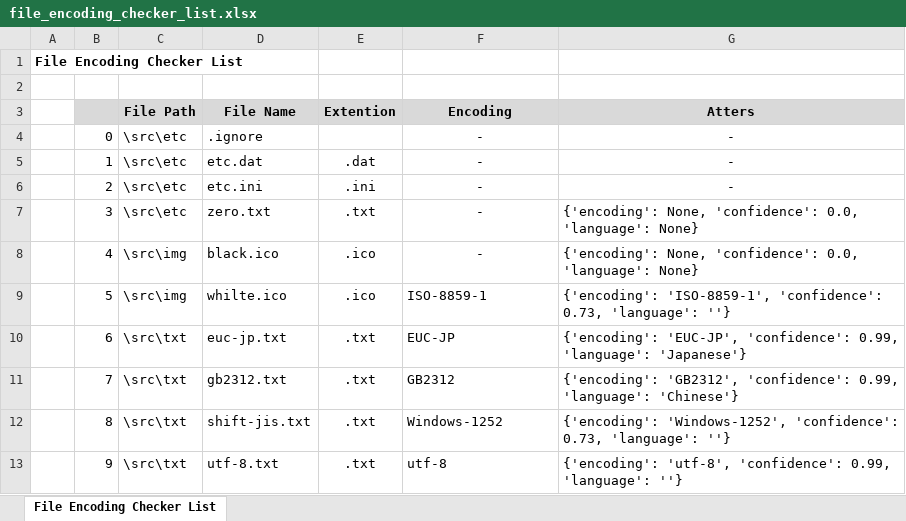
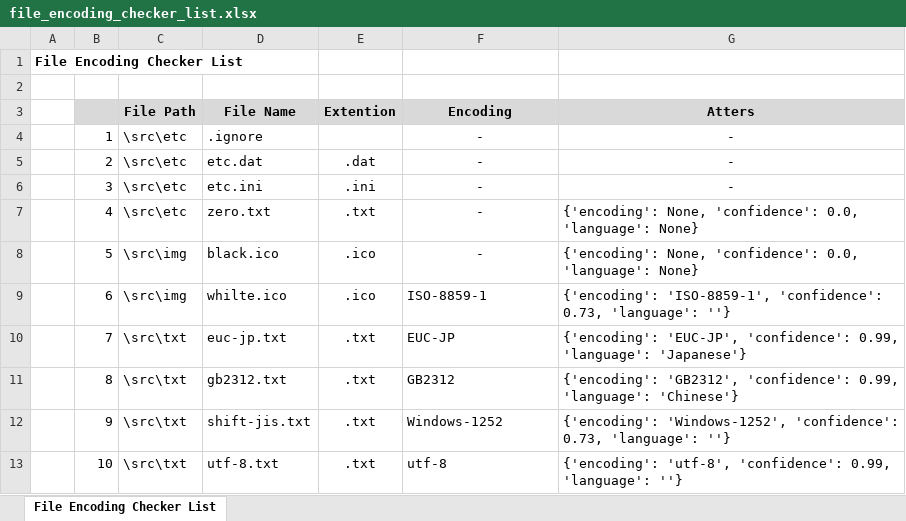
Before and after one commit to tengbu-haoshou/Python_tool-file_encoding_checker, an Excel workbook: output/file_encoding_checker_list.xlsx, sheet File Encoding Checker List, drawn as a sheet; values as stored, in another font and other column widths than the file's, no borders; removed rows and columns are numbered as before the commit, all else as after; the diff names each change by its address in the sheet, - before the commit and + after, or states it on an @@ line.

```diff
--- a/output/file_encoding_checker_list.xlsx (sheet File Encoding Checker List)
+++ b/output/file_encoding_checker_list.xlsx (sheet File Encoding Checker List)
-row 4:  | 0 | \src\etc | .ignore |  | - | -
-D4 (File Name): etc.dat
+D4 (File Name): .ignore
-E4 (Extention): .dat
+E4 (Extention): (empty)
-D5 (File Name): etc.ini
+D5 (File Name): etc.dat
-E5 (Extention): .ini
+E5 (Extention): .dat
-D6 (File Name): zero.txt
+D6 (File Name): etc.ini
-E6 (Extention): .txt
+E6 (Extention): .ini
-G6 (Atters): {'encoding': None, 'confidence': 0.0, 'language': None}
+G6 (Atters): -
-G6 alignment: left
+G6 alignment: center
-C7 (File Path): \src\img
+C7 (File Path): \src\etc
-D7 (File Name): black.ico
+D7 (File Name): zero.txt
-E7 (Extention): .ico
+E7 (Extention): .txt
-D8 (File Name): whilte.ico
+D8 (File Name): black.ico
-F8 (Encoding): ISO-8859-1
+F8 (Encoding): -
-F8 alignment: left
+F8 alignment: center
-G8 (Atters): {'encoding': 'ISO-8859-1', 'confidence': 0.73, 'language': ''}
+G8 (Atters): {'encoding': None, 'confidence': 0.0, 'language': None}
-C9 (File Path): \src\txt
+C9 (File Path): \src\img
-D9 (File Name): euc-jp.txt
+D9 (File Name): whilte.ico
-E9 (Extention): .txt
+E9 (Extention): .ico
-F9 (Encoding): EUC-JP
+F9 (Encoding): ISO-8859-1
-G9 (Atters): {'encoding': 'EUC-JP', 'confidence': 0.99, 'language': 'Japanese'}
+G9 (Atters): {'encoding': 'ISO-8859-1', 'confidence': 0.73, 'language': ''}
-D10 (File Name): gb2312.txt
+D10 (File Name): euc-jp.txt
-F10 (Encoding): GB2312
+F10 (Encoding): EUC-JP
-G10 (Atters): {'encoding': 'GB2312', 'confidence': 0.99, 'language': 'Chinese'}
+G10 (Atters): {'encoding': 'EUC-JP', 'confidence': 0.99, 'language': 'Japanese'}
-D11 (File Name): shift-jis.txt
+D11 (File Name): gb2312.txt
-F11 (Encoding): Windows-1252
+F11 (Encoding): GB2312
-G11 (Atters): {'encoding': 'Windows-1252', 'confidence': 0.73, 'language': ''}
+G11 (Atters): {'encoding': 'GB2312', 'confidence': 0.99, 'language': 'Chinese'}
-D12 (File Name): utf-8.txt
+D12 (File Name): shift-jis.txt
-F12 (Encoding): utf-8
+F12 (Encoding): Windows-1252
-G12 (Atters): {'encoding': 'utf-8', 'confidence': 0.99, 'language': ''}
+G12 (Atters): {'encoding': 'Windows-1252', 'confidence': 0.73, 'language': ''}
+row 13:  | 10 | \src\txt | utf-8.txt | .txt | utf-8 | {'encoding': 'utf-8', 'confidence': 0.99, 'language': ''}
```
Also changed, not shown: 2 other files.
